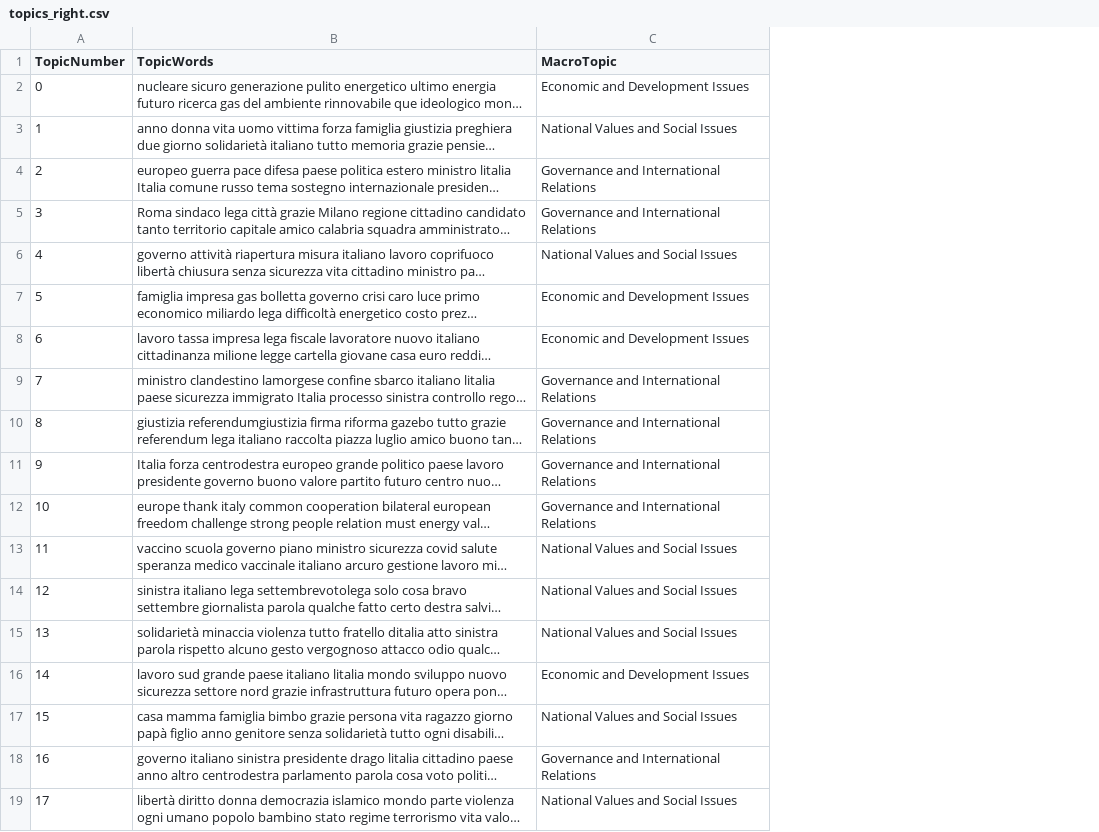
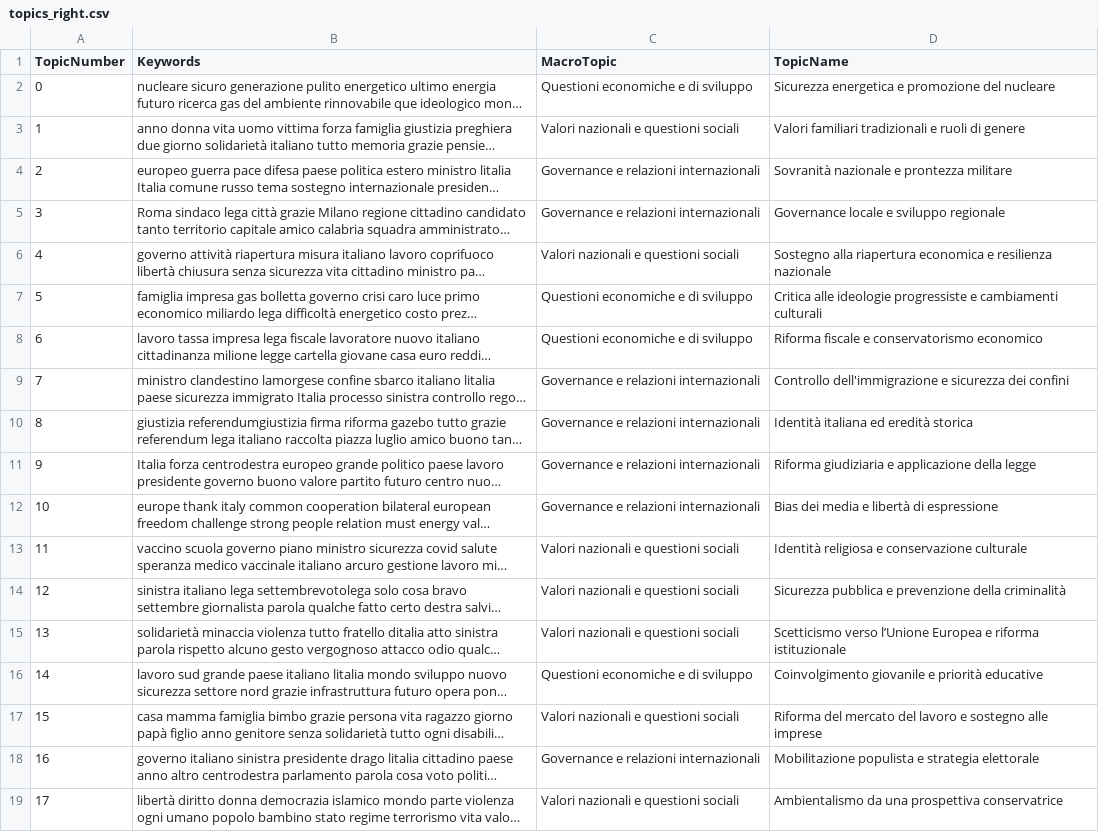
Before and after one commit to beatricecitterio/nlp-project, a CSV file: politicians_data/topics_right.csv, drawn as a sheet; long unchanged cells end in …; the diff names each change by its address in the sheet, - before the commit and + after, or states it on an @@ line.

Commit message:
Added fine-tuning data for politicians

```diff
--- a/politicians_data/topics_right.csv
+++ b/politicians_data/topics_right.csv
+column D (TopicName), rows 2-19: Sicurezza energetica e promozione del nucleare | Valori familiari tradizionali e ruoli di genere | Sovranità nazionale e prontezza militare | Governance locale e sviluppo regionale | Sostegno alla riapertura economica e resilienza nazionale | Critica alle ideologie progressiste e cambiamenti culturali | Riforma fiscale e conservatorismo economico | Controllo dell'immigrazione e sicurezza dei confini | Identità italiana ed eredità storica | Riforma giudiziaria e applicazione della legge | Bias dei media e libertà di espressione | Identità religiosa e conservazione culturale | Sicurezza pubblica e prevenzione della criminalità | Scetticismo verso l’Unione Europea e riforma istituzionale | Coinvolgimento giovanile e priorità educative | Riforma del mercato del lavoro e sostegno alle imprese | Mobilitazione populista e strategia elettorale | Ambientalismo da una prospettiva conservatrice
-B1: TopicWords
+B1: Keywords
-C2 (MacroTopic): Economic and Development Issues
+C2 (MacroTopic): Questioni economiche e di sviluppo
-C3 (MacroTopic): National Values and Social Issues
+C3 (MacroTopic): Valori nazionali e questioni sociali
-C4:C5 (MacroTopic): Governance and International Relations
+C4:C5 (MacroTopic): Governance e relazioni internazionali
-C6 (MacroTopic): National Values and Social Issues
+C6 (MacroTopic): Valori nazionali e questioni sociali
-C7:C8 (MacroTopic): Economic and Development Issues
+C7:C8 (MacroTopic): Questioni economiche e di sviluppo
-C9:C12 (MacroTopic): Governance and International Relations
+C9:C12 (MacroTopic): Governance e relazioni internazionali
-C13:C15 (MacroTopic): National Values and Social Issues
+C13:C15 (MacroTopic): Valori nazionali e questioni sociali
-C16 (MacroTopic): Economic and Development Issues
+C16 (MacroTopic): Questioni economiche e di sviluppo
-C17 (MacroTopic): National Values and Social Issues
+C17 (MacroTopic): Valori nazionali e questioni sociali
-C18 (MacroTopic): Governance and International Relations
+C18 (MacroTopic): Governance e relazioni internazionali
-C19 (MacroTopic): National Values and Social Issues
+C19 (MacroTopic): Valori nazionali e questioni sociali
```
Also changed, not shown: politicians_data/topics_left.csv, 2 other files.
